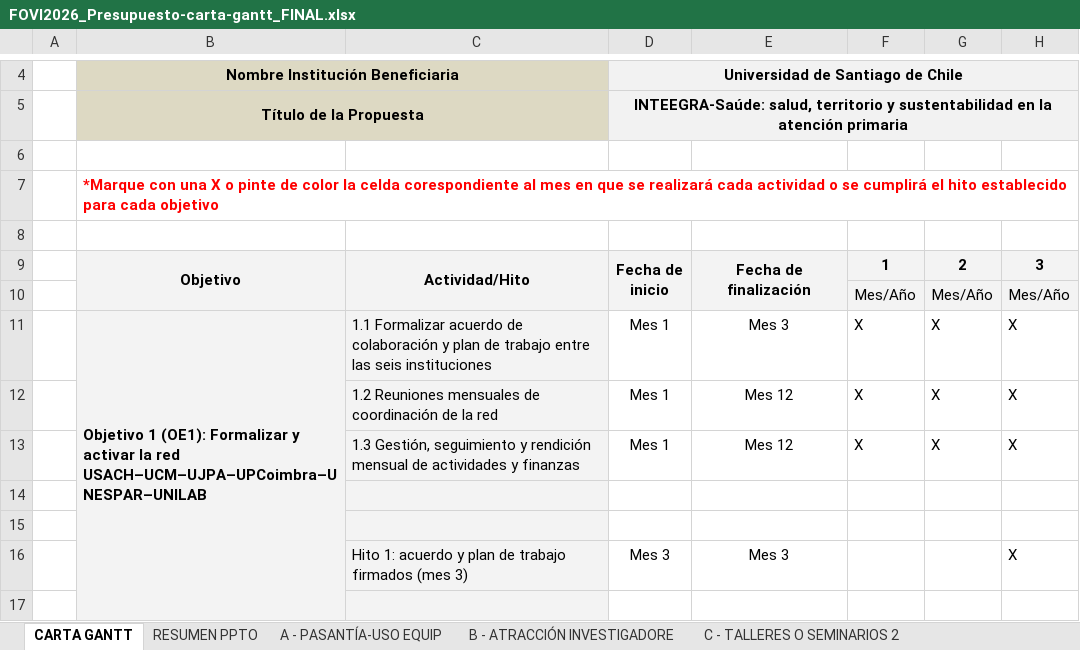
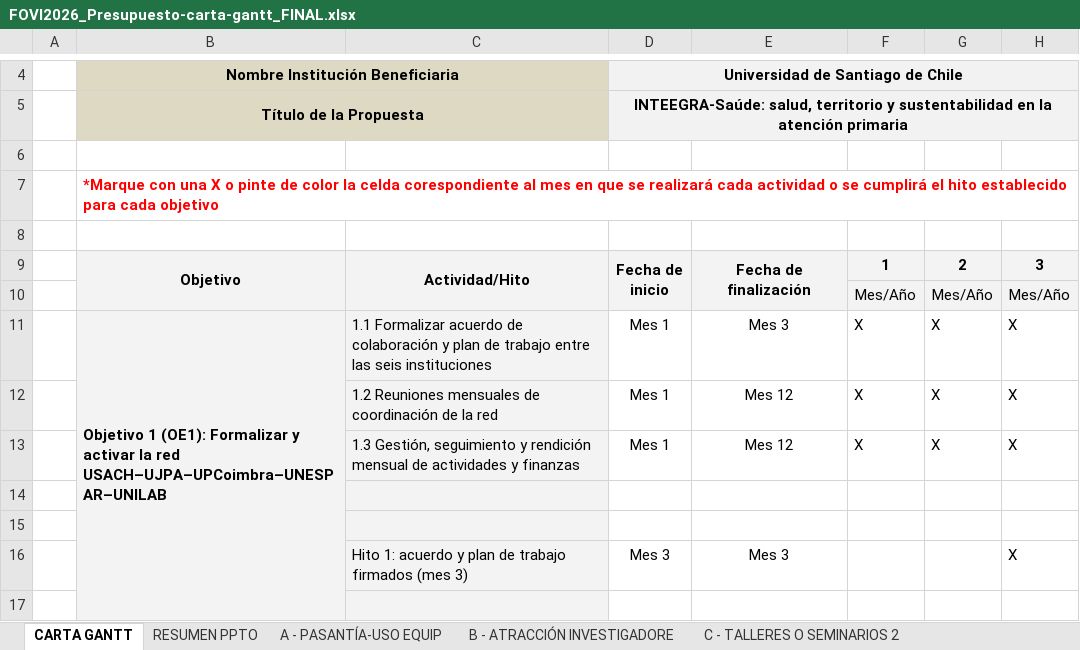
Before and after one commit to renrengar08/renrengar, an Excel workbook: fovi2026/final/FOVI2026_Presupuesto-carta-gantt_FINAL.xlsx, sheet CARTA GANTT, drawn as a sheet; only a part is shown, gaps mark what is left out; values as stored, in another font and other column widths than the file's, no borders; conditional formats not drawn; the diff names each change by its address in the sheet, - before the commit and + after, or states it on an @@ line.

```diff
--- a/fovi2026/final/FOVI2026_Presupuesto-carta-gantt_FINAL.xlsx (sheet CARTA GANTT)
+++ b/fovi2026/final/FOVI2026_Presupuesto-carta-gantt_FINAL.xlsx (sheet CARTA GANTT)
-B11: …la red USACH–UCM–UJPA–UPCoimbra–UNESPAR–UNILAB
+B11: …la red USACH–UJPA–UPCoimbra–UNESPAR–UNILAB
```
Also changed, not shown: sheet A - PASANTÍA-USO EQUIP, 3 other files.
